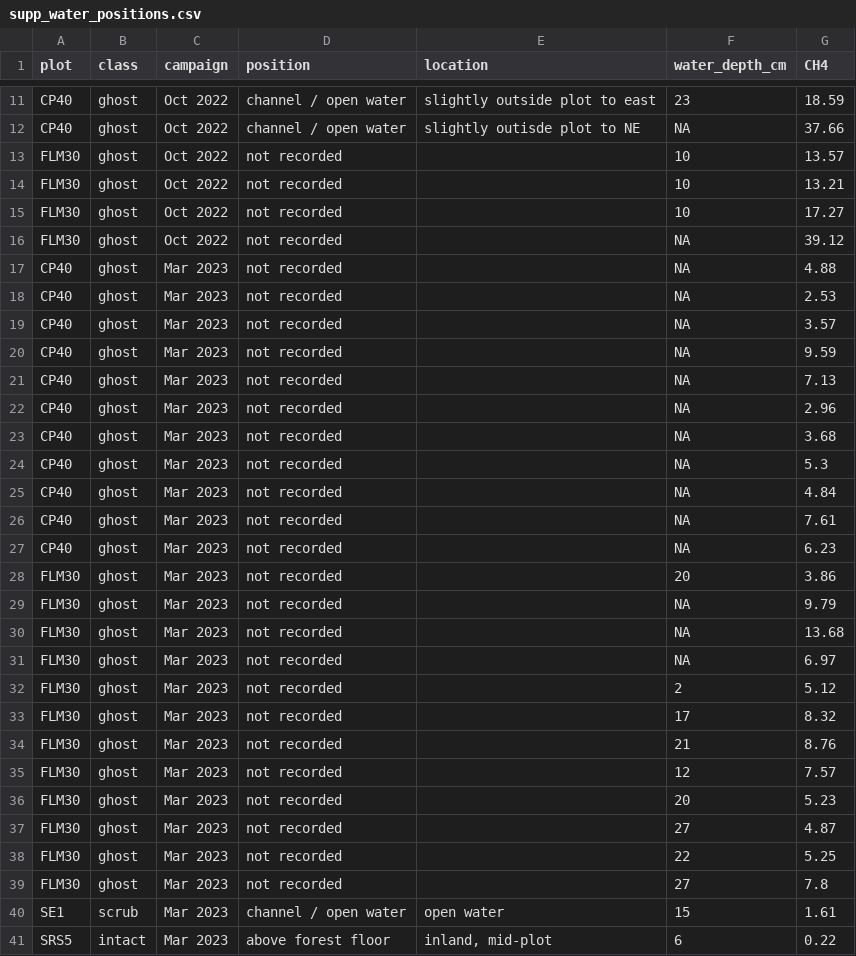
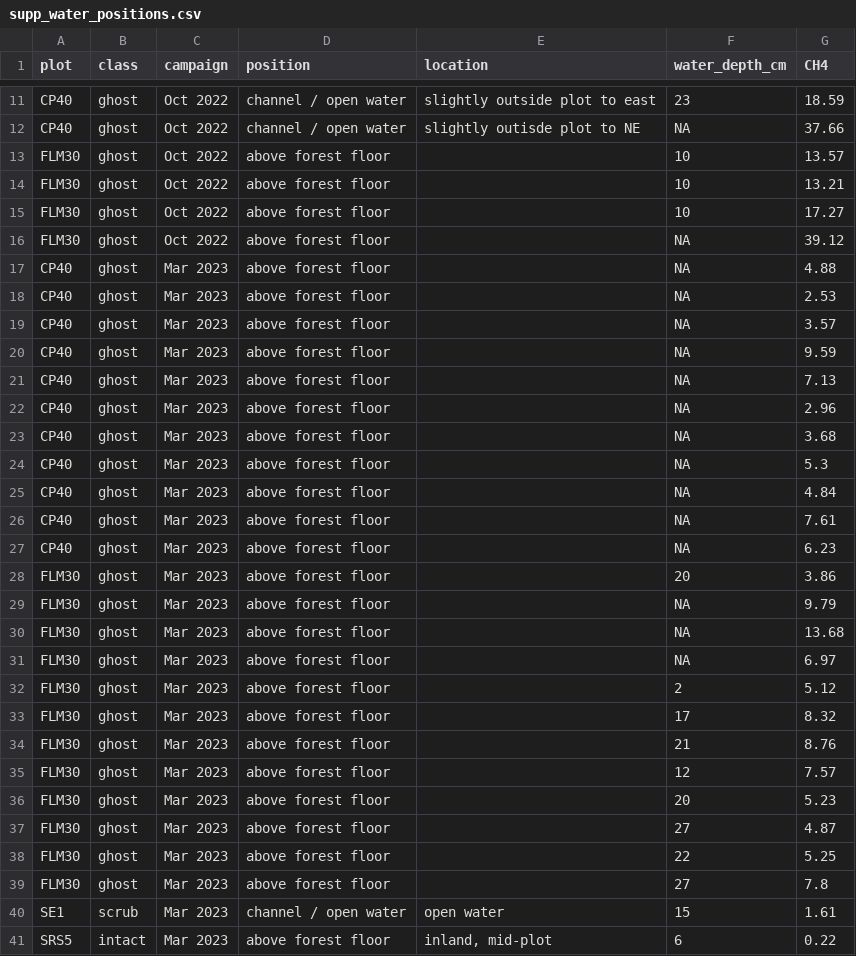
Before and after one commit to jgewirtzman/blueflux-ground, a CSV file: output/upscaling/supp_water_positions.csv, drawn as a sheet; only a part is shown, gaps mark what is left out; the diff covers the shown part only.

```diff
--- a/output/upscaling/supp_water_positions.csv
+++ b/output/upscaling/supp_water_positions.csv
@@ -12,29 +12,29 @@
 "CP40","ghost","Oct 2022","channel / open water","slightly outisde plot to NE",NA,37.66
-"FLM30","ghost","Oct 2022","not recorded","",10,13.57
-"FLM30","ghost","Oct 2022","not recorded","",10,13.21
-"FLM30","ghost","Oct 2022","not recorded","",10,17.27
-"FLM30","ghost","Oct 2022","not recorded","",NA,39.12
-"CP40","ghost","Mar 2023","not recorded","",NA,4.88
-"CP40","ghost","Mar 2023","not recorded","",NA,2.53
-"CP40","ghost","Mar 2023","not recorded","",NA,3.57
-"CP40","ghost","Mar 2023","not recorded","",NA,9.59
-"CP40","ghost","Mar 2023","not recorded","",NA,7.13
-"CP40","ghost","Mar 2023","not recorded","",NA,2.96
-"CP40","ghost","Mar 2023","not recorded","",NA,3.68
-"CP40","ghost","Mar 2023","not recorded","",NA,5.3
-"CP40","ghost","Mar 2023","not recorded","",NA,4.84
-"CP40","ghost","Mar 2023","not recorded","",NA,7.61
-"CP40","ghost","Mar 2023","not recorded","",NA,6.23
-"FLM30","ghost","Mar 2023","not recorded","",20,3.86
-"FLM30","ghost","Mar 2023","not recorded","",NA,9.79
-"FLM30","ghost","Mar 2023","not recorded","",NA,13.68
-"FLM30","ghost","Mar 2023","not recorded","",NA,6.97
-"FLM30","ghost","Mar 2023","not recorded","",2,5.12
-"FLM30","ghost","Mar 2023","not recorded","",17,8.32
-"FLM30","ghost","Mar 2023","not recorded","",21,8.76
-"FLM30","ghost","Mar 2023","not recorded","",12,7.57
-"FLM30","ghost","Mar 2023","not recorded","",20,5.23
-"FLM30","ghost","Mar 2023","not recorded","",27,4.87
-"FLM30","ghost","Mar 2023","not recorded","",22,5.25
-"FLM30","ghost","Mar 2023","not recorded","",27,7.8
+"FLM30","ghost","Oct 2022","above forest floor","",10,13.57
+"FLM30","ghost","Oct 2022","above forest floor","",10,13.21
+"FLM30","ghost","Oct 2022","above forest floor","",10,17.27
+"FLM30","ghost","Oct 2022","above forest floor","",NA,39.12
+"CP40","ghost","Mar 2023","above forest floor","",NA,4.88
+"CP40","ghost","Mar 2023","above forest floor","",NA,2.53
+"CP40","ghost","Mar 2023","above forest floor","",NA,3.57
+"CP40","ghost","Mar 2023","above forest floor","",NA,9.59
+"CP40","ghost","Mar 2023","above forest floor","",NA,7.13
+"CP40","ghost","Mar 2023","above forest floor","",NA,2.96
+"CP40","ghost","Mar 2023","above forest floor","",NA,3.68
+"CP40","ghost","Mar 2023","above forest floor","",NA,5.3
+"CP40","ghost","Mar 2023","above forest floor","",NA,4.84
+"CP40","ghost","Mar 2023","above forest floor","",NA,7.61
+"CP40","ghost","Mar 2023","above forest floor","",NA,6.23
+"FLM30","ghost","Mar 2023","above forest floor","",20,3.86
+"FLM30","ghost","Mar 2023","above forest floor","",NA,9.79
+"FLM30","ghost","Mar 2023","above forest floor","",NA,13.68
+"FLM30","ghost","Mar 2023","above forest floor","",NA,6.97
+"FLM30","ghost","Mar 2023","above forest floor","",2,5.12
+"FLM30","ghost","Mar 2023","above forest floor","",17,8.32
+"FLM30","ghost","Mar 2023","above forest floor","",21,8.76
+"FLM30","ghost","Mar 2023","above forest floor","",12,7.57
+"FLM30","ghost","Mar 2023","above forest floor","",20,5.23
+"FLM30","ghost","Mar 2023","above forest floor","",27,4.87
+"FLM30","ghost","Mar 2023","above forest floor","",22,5.25
+"FLM30","ghost","Mar 2023","above forest floor","",27,7.8
 "SE1","scrub","Mar 2023","channel / open water","open water",15,1.61
```
Also changed, not shown: 5 edited cells elsewhere in this file, 6 other files.
